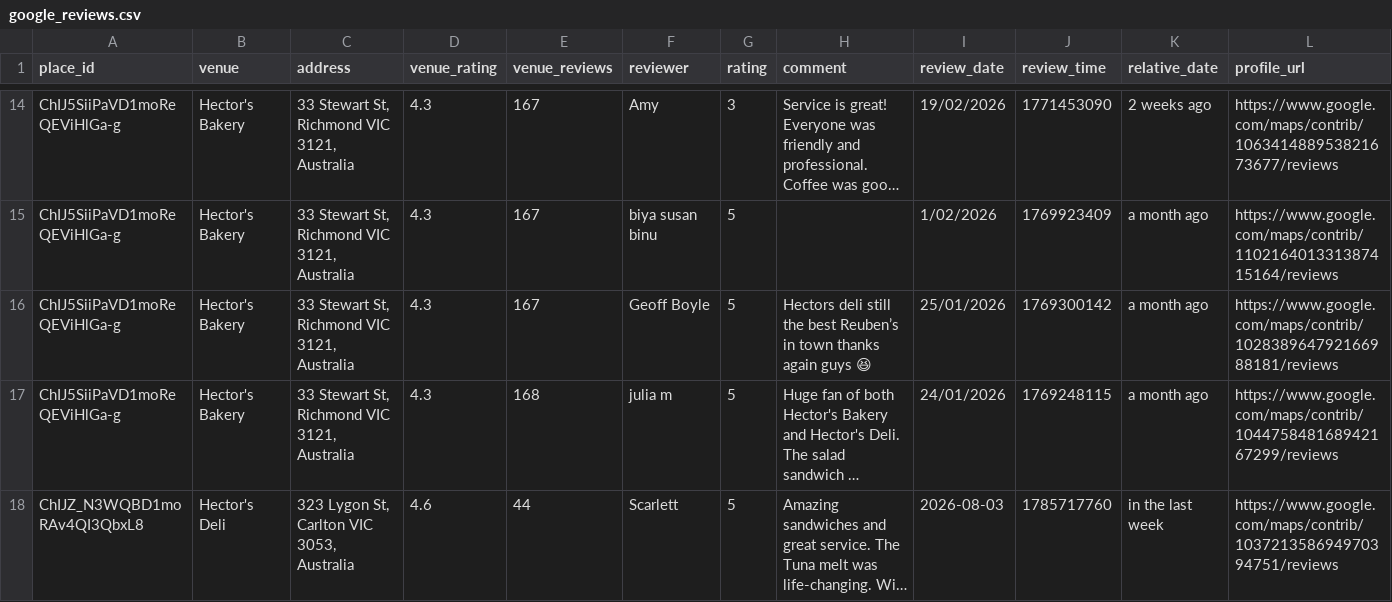
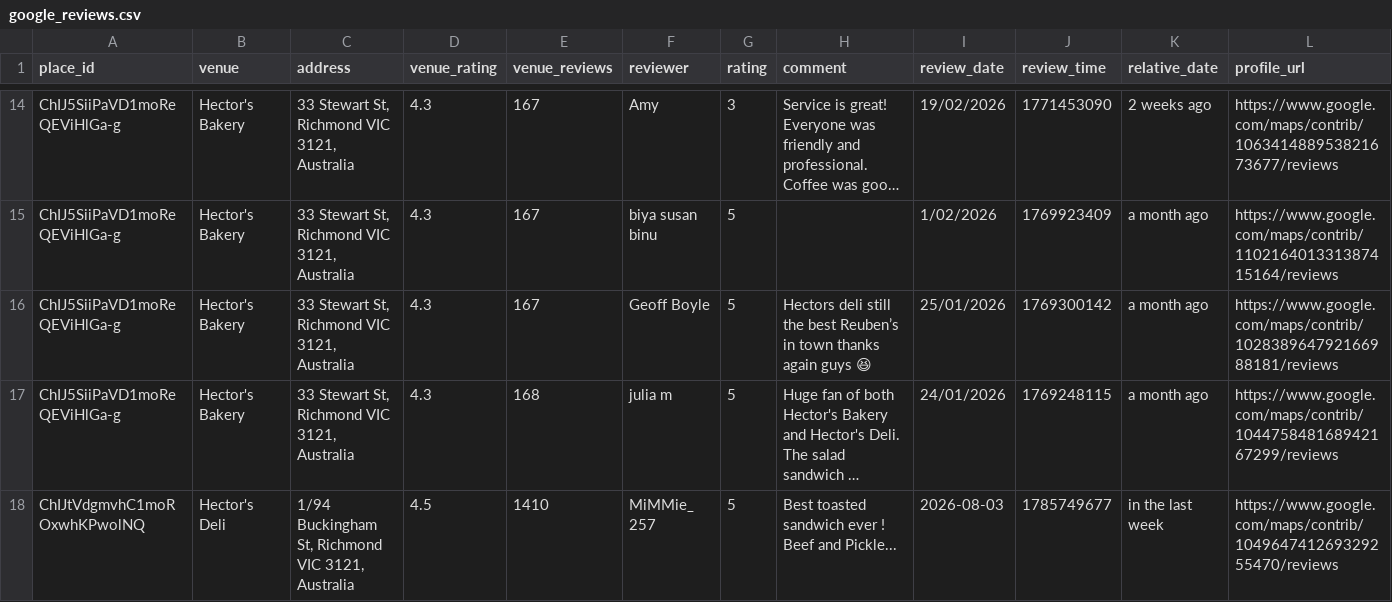
Before and after one commit to hecticanalysis-creator/hectic_review_dash, a CSV file: google_reviews.csv, drawn as a sheet; only a part is shown, gaps mark what is left out; the shorter side is filled out with more unchanged rows; long unchanged cells end in …; rows hold the shown columns only; the diff covers the shown part only; the diff names each change by its address in the sheet, - before the commit and + after, or states it on an @@ line.

Commit message:
Update reviews — 2026-08-03 20:18

```diff
--- a/google_reviews.csv
+++ b/google_reviews.csv
+row 18: ChIJtVdgmvhC1moROxwhKPwolNQ | Hector's Deli | 1/94 Buckingham St, Richmond VIC 3121, Australia | 4.5 | 1410 | MiMMie_ 257 | 5 | Best toasted sandwich ever ! Beef and Pickle... | 2026-08-03 | 1785749677 | in the last week | https://www.google.com/maps/contrib/104964741269329255470/reviews
```
Also changed, not shown: 1 added row elsewhere in this file.
